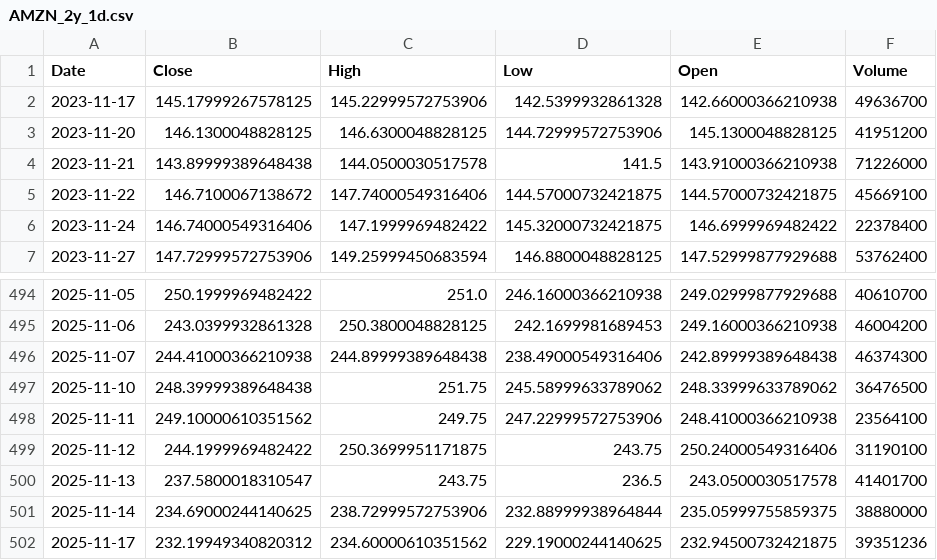
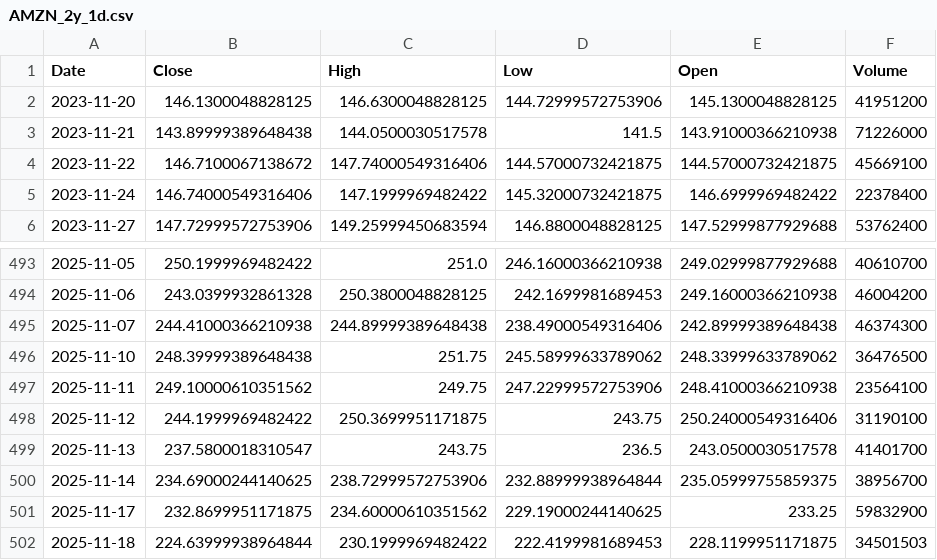
Before and after one commit to TunahanKicci/FinanceML-Pipeline, a CSV file: data/cache/AMZN_2y_1d.csv, drawn as a sheet; only a part is shown, gaps mark what is left out.

```diff
--- a/data/cache/AMZN_2y_1d.csv
+++ b/data/cache/AMZN_2y_1d.csv
@@ -1,3 +1,2 @@
 Date,Close,High,Low,Open,Volume
-2023-11-17,145.17999267578125,145.22999572753906,142.5399932861328,142.66000366210938,49636700
 2023-11-20,146.1300048828125,146.6300048828125,144.72999572753906,145.1300048828125,41951200
@@ -500,3 +499,4 @@ Date,Close,High,Low,Open,Volume
 2025-11-13,237.5800018310547,243.75,236.5,243.0500030517578,41401700
-2025-11-14,234.69000244140625,238.72999572753906,232.88999938964844,235.05999755859375,38880000
-2025-11-17,232.19949340820312,234.60000610351562,229.19000244140625,232.94500732421875,39351236
+2025-11-14,234.69000244140625,238.72999572753906,232.88999938964844,235.05999755859375,38956700
+2025-11-17,232.8699951171875,234.60000610351562,229.19000244140625,233.25,59832900
+2025-11-18,224.63999938964844,230.1999969482422,222.4199981689453,228.1199951171875,34501503
```
Also changed, not shown: data/cache/AAPL_2y_1d.csv, data/cache/GOOGL_2y_1d.csv, 18 other files.
